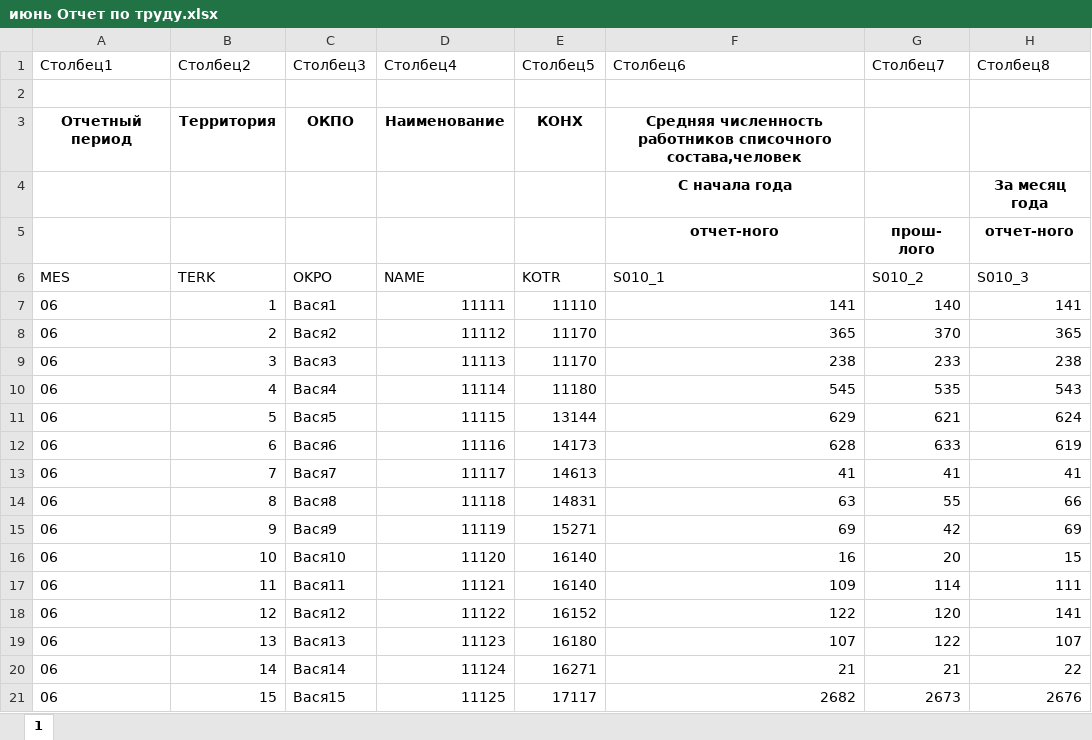
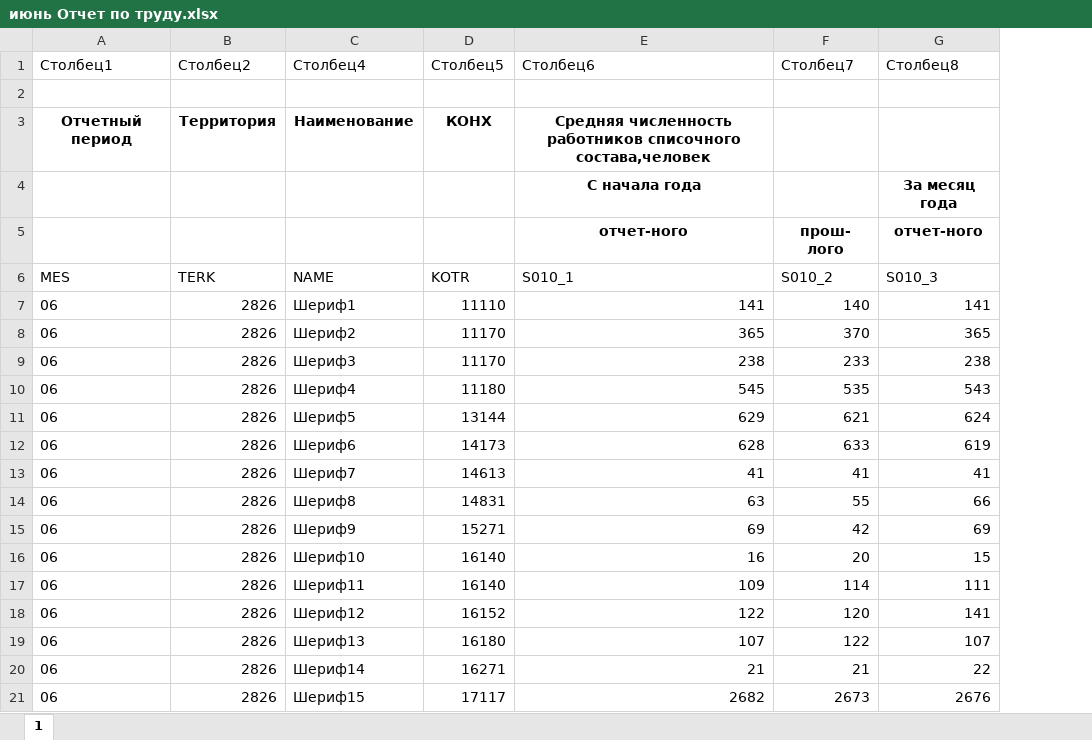
Before and after one commit to Kursistat/Power, an Excel workbook: июнь Отчет по труду.xlsx, sheet 1, drawn as a sheet; only a part is shown; values as stored, in another font and other column widths than the file's, no borders; table styles not drawn; removed rows and columns are numbered as before the commit, all else as after; the diff covers the shown part only; the diff names each change by its address in the sheet, - before the commit and + after, or states it on an @@ line.

```diff
--- a/июнь Отчет по труду.xlsx (sheet 1)
+++ b/июнь Отчет по труду.xlsx (sheet 1)
-column C (Столбец3), rows 3-21: ОКПО |  |  | OKPO | Вася1 | Вася2 | Вася3 | Вася4 | Вася5 | Вася6 | Вася7 | Вася8 | Вася9 | Вася10 | Вася11 | Вася12 | Вася13 | Вася14 | Вася15
-B7 (Столбец2): 1
+B7 (Столбец2): 2826
-C7 (Столбец4): 11111
+C7 (Столбец4): Шериф1
-B8 (Столбец2): 2
+B8 (Столбец2): 2826
-C8 (Столбец4): 11112
+C8 (Столбец4): Шериф2
-B9 (Столбец2): 3
+B9 (Столбец2): 2826
-C9 (Столбец4): 11113
+C9 (Столбец4): Шериф3
-B10 (Столбец2): 4
+B10 (Столбец2): 2826
-C10 (Столбец4): 11114
+C10 (Столбец4): Шериф4
-B11 (Столбец2): 5
+B11 (Столбец2): 2826
-C11 (Столбец4): 11115
+C11 (Столбец4): Шериф5
-B12 (Столбец2): 6
+B12 (Столбец2): 2826
-C12 (Столбец4): 11116
+C12 (Столбец4): Шериф6
-B13 (Столбец2): 7
+B13 (Столбец2): 2826
-C13 (Столбец4): 11117
+C13 (Столбец4): Шериф7
-B14 (Столбец2): 8
+B14 (Столбец2): 2826
-C14 (Столбец4): 11118
+C14 (Столбец4): Шериф8
-B15 (Столбец2): 9
+B15 (Столбец2): 2826
-C15 (Столбец4): 11119
+C15 (Столбец4): Шериф9
-B16 (Столбец2): 10
+B16 (Столбец2): 2826
-C16 (Столбец4): 11120
+C16 (Столбец4): Шериф10
-B17 (Столбец2): 11
+B17 (Столбец2): 2826
-C17 (Столбец4): 11121
+C17 (Столбец4): Шериф11
-B18 (Столбец2): 12
+B18 (Столбец2): 2826
-C18 (Столбец4): 11122
+C18 (Столбец4): Шериф12
-B19 (Столбец2): 13
+B19 (Столбец2): 2826
-C19 (Столбец4): 11123
+C19 (Столбец4): Шериф13
-B20 (Столбец2): 14
+B20 (Столбец2): 2826
-C20 (Столбец4): 11124
+C20 (Столбец4): Шериф14
-B21 (Столбец2): 15
+B21 (Столбец2): 2826
-C21 (Столбец4): 11125
+C21 (Столбец4): Шериф15
```
Also changed, not shown: 1616 edited cells elsewhere in this sheet, май Отчет по труду.xlsx.
